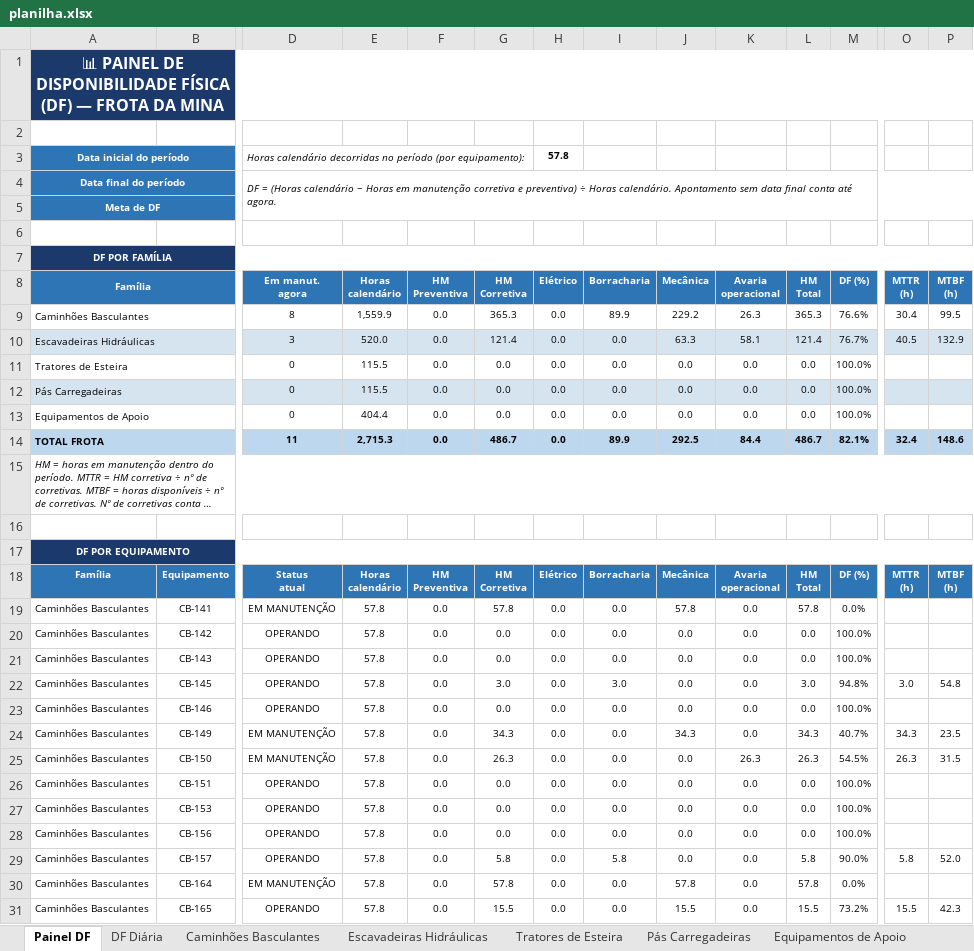
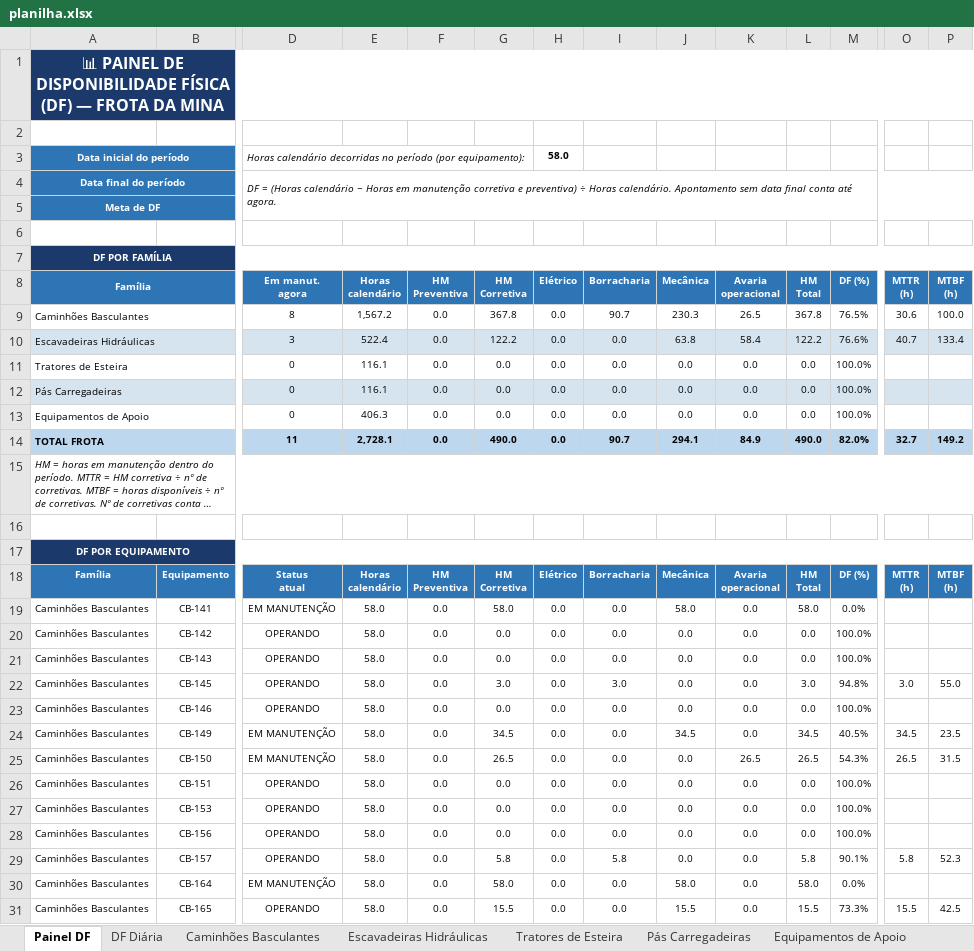
Before and after one commit to Plenz-code/BI-MANUTENCAO, an Excel workbook: planilha.xlsx, sheet Painel DF, drawn as a sheet; only a part is shown, gaps mark what is left out; long unchanged cells end in …; values as stored, in another font and other column widths than the file's, no borders; charts and pictures and conditional formats not drawn; removed rows and columns are numbered as before the commit, all else as after; rows hold the shown columns only; the diff covers the shown part only; the diff names each change by its address in the sheet, - before the commit and + after, or states it on an @@ line.

```diff
--- a/planilha.xlsx (sheet Painel DF)
+++ b/planilha.xlsx (sheet Painel DF)
-H3 (Elétrico): 57.8
+H3 (Elétrico): 58.0
-row 9: Caminhões Basculantes |  | 8 | 1,559.9 | 0.0 | 365.3 | 0.0 | 89.9 | 229.2 | 26.3 | 365.3 | 76.6% | 30.4 | 99.5
-row 10: Escavadeiras Hidráulicas |  | 3 | 520.0 | 0.0 | 121.4 | 0.0 | 0.0 | 63.3 | 58.1 | 121.4 | 76.7% | 40.5 | 132.9
+row 9: Caminhões Basculantes |  | 8 | 1,567.2 | 0.0 | 367.8 | 0.0 | 90.7 | 230.3 | 26.5 | 367.8 | 76.5% | 30.6 | 100.0
+row 10: Escavadeiras Hidráulicas |  | 3 | 522.4 | 0.0 | 122.2 | 0.0 | 0.0 | 63.8 | 58.4 | 122.2 | 76.6% | 40.7 | 133.4
-E11:E12 (Horas calendário): 115.5
+E11:E12 (Horas calendário): 116.1
-E13 (Horas calendário): 404.4
+E13 (Horas calendário): 406.3
-row 14: TOTAL FROTA |  | 11 | 2,715.3 | 0.0 | 486.7 | 0.0 | 89.9 | 292.5 | 84.4 | 486.7 | 82.1% | 32.4 | 148.6
+row 14: TOTAL FROTA |  | 11 | 2,728.1 | 0.0 | 490.0 | 0.0 | 90.7 | 294.1 | 84.9 | 490.0 | 82.0% | 32.7 | 149.2
-E19:E31 (Horas calendário): 57.8
+E19:E31 (Horas calendário): 58.0
-G19 (HM Corretiva): 57.8
+G19 (HM Corretiva): 58.0
-J19 (Mecânica): 57.8
+J19 (Mecânica): 58.0
-L19 (HM Total): 57.8
+L19 (HM Total): 58.0
-P22 (MTBF (h)): 54.8
+P22 (MTBF (h)): 55.0
-G24 (HM Corretiva): 34.3
+G24 (HM Corretiva): 34.5
-J24 (Mecânica): 34.3
+J24 (Mecânica): 34.5
-L24 (HM Total): 34.3
+L24 (HM Total): 34.5
-M24 (DF (%)): 40.7%
+M24 (DF (%)): 40.5%
-O24 (MTTR (h)): 34.3
+O24 (MTTR (h)): 34.5
-G25 (HM Corretiva): 26.3
+G25 (HM Corretiva): 26.5
-K25 (Avaria operacional): 26.3
+K25 (Avaria operacional): 26.5
-L25 (HM Total): 26.3
+L25 (HM Total): 26.5
-M25 (DF (%)): 54.5%
+M25 (DF (%)): 54.3%
-O25 (MTTR (h)): 26.3
+O25 (MTTR (h)): 26.5
-M29 (DF (%)): 90.0%
+M29 (DF (%)): 90.1%
-P29 (MTBF (h)): 52.0
+P29 (MTBF (h)): 52.3
-G30 (HM Corretiva): 57.8
+G30 (HM Corretiva): 58.0
-J30 (Mecânica): 57.8
+J30 (Mecânica): 58.0
-L30 (HM Total): 57.8
+L30 (HM Total): 58.0
-M31 (DF (%)): 73.2%
+M31 (DF (%)): 73.3%
-P31 (MTBF (h)): 42.3
+P31 (MTBF (h)): 42.5
```
Also changed, not shown: 66 edited cells elsewhere in this sheet, sheet Caminhões Basculantes, sheet Escavadeiras Hidráulicas, sheet DF Diária, charts or pictures.
